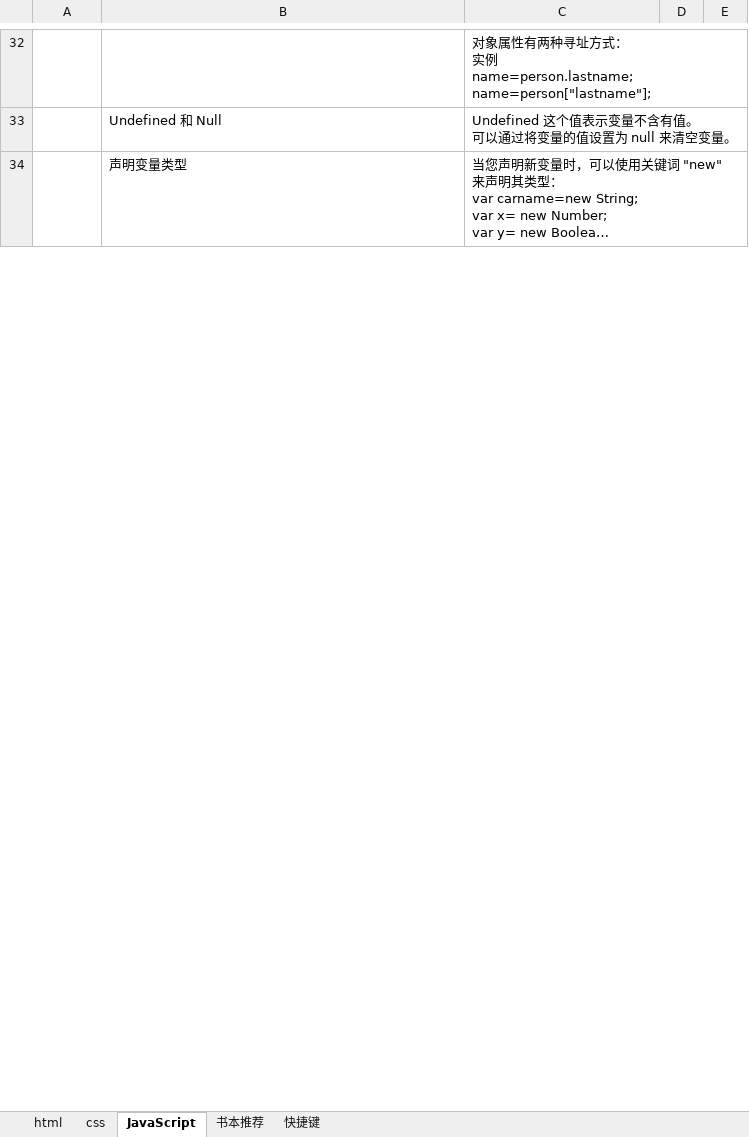
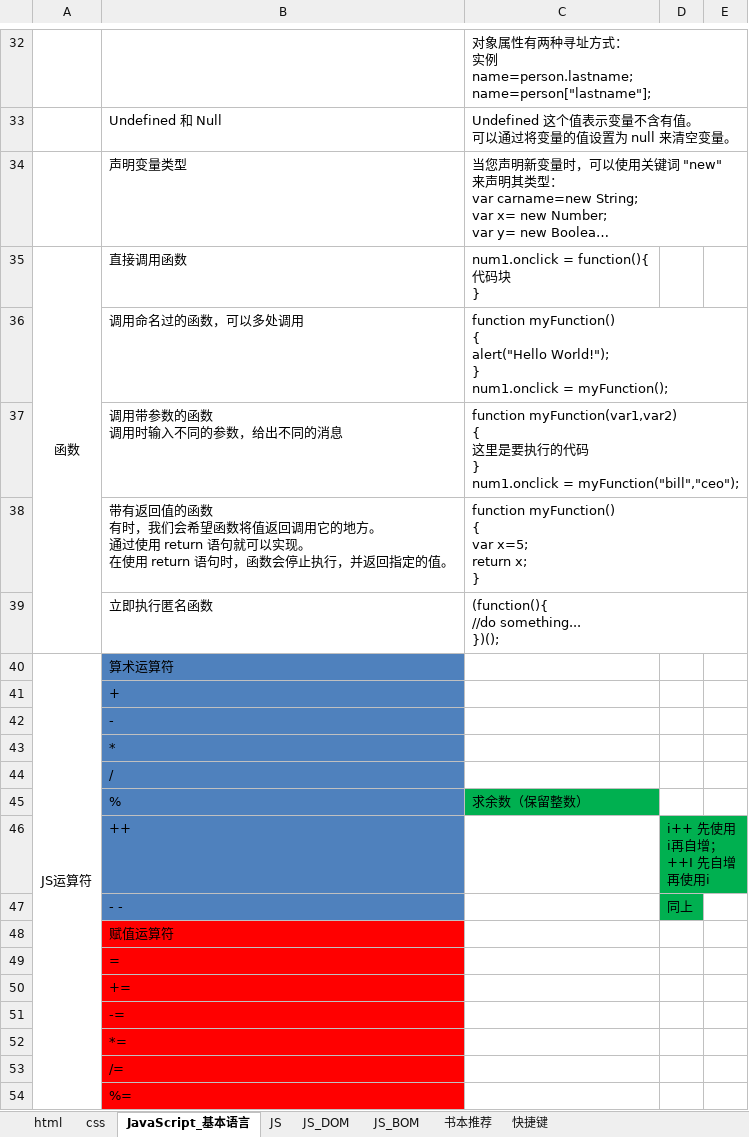
Before and after one commit to cestlaviefree/ife2018, an Excel workbook: 网站开发.xlsx, sheet JavaScript_基本语言, drawn as a sheet; only a part is shown, gaps mark what is left out; long unchanged cells end in …; values as stored, in another font and other column widths than the file's, no borders; ↵ is a line break in a cell; the diff covers the shown part only; the diff names each change by its address in the sheet, - before the commit and + after, or states it on an @@ line.

```diff
--- a/网站开发.xlsx (sheet JavaScript_基本语言)
+++ b/网站开发.xlsx (sheet JavaScript_基本语言)
-sheet tab: JavaScript
+sheet tab: JavaScript_基本语言
+sheet tab: JS
+sheet tab: JS_DOM
+sheet tab: JS_BOM
+row 35: 函数 | 直接调用函数 | num1.onclick = function(){ ↵ 代码块 ↵ }
+row 36:  | 调用命名过的函数，可以多处调用 | function myFunction() ↵ { ↵ alert("Hello World!"); ↵ } ↵ num1.onclick = myFunction();
+row 37:  | 调用带参数的函数 ↵ 调用时输入不同的参数，给出不同的消息 | function myFunction(var1,var2) ↵ { ↵ 这里是要执行的代码 ↵ } ↵ num1.onclick = myFunction("bill","ceo");
+row 38:  | 带有返回值的函数 ↵ 有时，我们会希望函数将值返回调用它的地方。 ↵ 通过使用 return 语句就可以实现。 ↵ 在使用 return 语句时，函数会停止执行，并返回指定的值。 | function myFunction() ↵ { ↵ var x=5; ↵ return x; ↵ }
+row 39:  | 立即执行匿名函数 | (function(){ ↵ //do something... ↵ })();
+row 40: JS运算符 | 算术运算符
+row 41:  | +
+row 42:  | -
+row 43:  | *
+row 44:  | /
+row 45:  | % | 求余数（保留整数）
+row 46:  | ++ |  | i++ 先使用i再自增；++I 先自增再使用i
+row 47:  | - - |  | 同上
+row 48:  | 赋值运算符
+row 49:  | =
+row 50:  | +=
+row 51:  | -=
+row 52:  | *=
+row 53:  | /=
+row 54:  | %=
```
Also changed, not shown: 63 added rows and 3 edited cells elsewhere in this sheet, sheet html, sheet css, charts or pictures, 5 other files.
